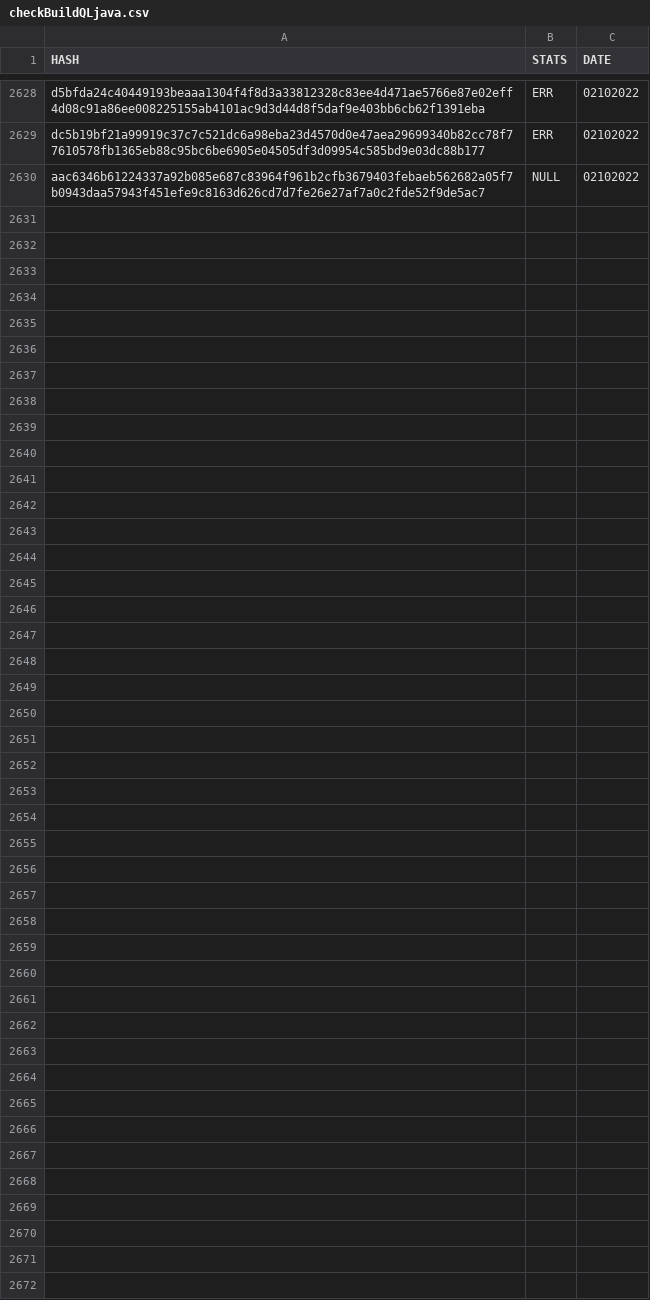
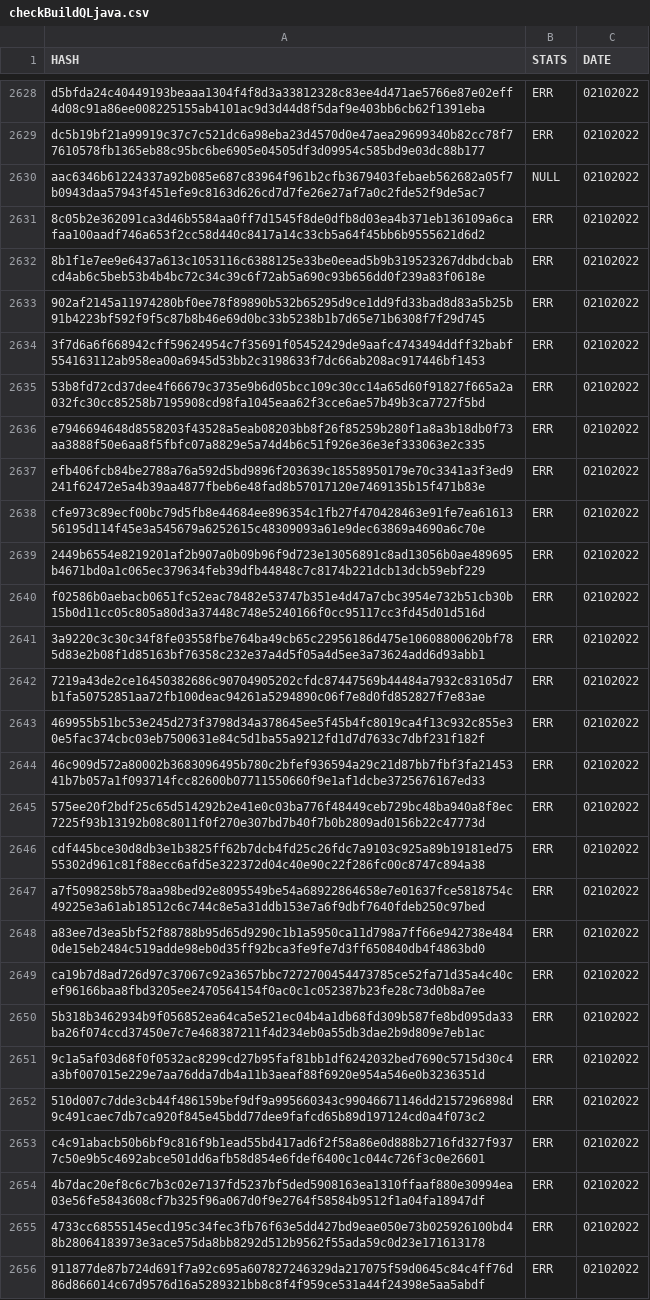
Before and after one commit to saramentr/myCheckBuild, a CSV file: checkBuildQLjava.csv, drawn as a sheet; only a part is shown, gaps mark what is left out; the diff names each change by its address in the sheet, - before the commit and + after, or states it on an @@ line.

```diff
--- a/checkBuildQLjava.csv
+++ b/checkBuildQLjava.csv
+row 2631: 8c05b2e362091ca3d46b5584aa0ff7d1545f8de0dfb8d03ea4b371eb136109a6cafaa100aadf746a653f2cc58d440c8417a14c33cb5a64f45bb6b9555621d6d2 | ERR | 02102022
+row 2632: 8b1f1e7ee9e6437a613c1053116c6388125e33be0eead5b9b319523267ddbdcbabcd4ab6c5beb53b4b4bc72c34c39c6f72ab5a690c93b656dd0f239a83f0618e | ERR | 02102022
+row 2633: 902af2145a11974280bf0ee78f89890b532b65295d9ce1dd9fd33bad8d83a5b25b91b4223bf592f9f5c87b8b46e69d0bc33b5238b1b7d65e71b6308f7f29d745 | ERR | 02102022
+row 2634: 3f7d6a6f668942cff59624954c7f35691f05452429de9aafc4743494ddff32babf554163112ab958ea00a6945d53bb2c3198633f7dc66ab208ac917446bf1453 | ERR | 02102022
+row 2635: 53b8fd72cd37dee4f66679c3735e9b6d05bcc109c30cc14a65d60f91827f665a2a032fc30cc85258b7195908cd98fa1045eaa62f3cce6ae57b49b3ca7727f5bd | ERR | 02102022
+row 2636: e7946694648d8558203f43528a5eab08203bb8f26f85259b280f1a8a3b18db0f73aa3888f50e6aa8f5fbfc07a8829e5a74d4b6c51f926e36e3ef333063e2c335 | ERR | 02102022
+row 2637: efb406fcb84be2788a76a592d5bd9896f203639c18558950179e70c3341a3f3ed9241f62472e5a4b39aa4877fbeb6e48fad8b57017120e7469135b15f471b83e | ERR | 02102022
+row 2638: cfe973c89ecf00bc79d5fb8e44684ee896354c1fb27f470428463e91fe7ea6161356195d114f45e3a545679a6252615c48309093a61e9dec63869a4690a6c70e | ERR | 02102022
+row 2639: 2449b6554e8219201af2b907a0b09b96f9d723e13056891c8ad13056b0ae489695b4671bd0a1c065ec379634feb39dfb44848c7c8174b221dcb13dcb59ebf229 | ERR | 02102022
+row 2640: f02586b0aebacb0651fc52eac78482e53747b351e4d47a7cbc3954e732b51cb30b15b0d11cc05c805a80d3a37448c748e5240166f0cc95117cc3fd45d01d516d | ERR | 02102022
+row 2641: 3a9220c3c30c34f8fe03558fbe764ba49cb65c22956186d475e10608800620bf785d83e2b08f1d85163bf76358c232e37a4d5f05a4d5ee3a73624add6d93abb1 | ERR | 02102022
+row 2642: 7219a43de2ce16450382686c90704905202cfdc87447569b44484a7932c83105d7b1fa50752851aa72fb100deac94261a5294890c06f7e8d0fd852827f7e83ae | ERR | 02102022
+row 2643: 469955b51bc53e245d273f3798d34a378645ee5f45b4fc8019ca4f13c932c855e30e5fac374cbc03eb7500631e84c5d1ba55a9212fd1d7d7633c7dbf231f182f | ERR | 02102022
+row 2644: 46c909d572a80002b3683096495b780c2bfef936594a29c21d87bb7fbf3fa2145341b7b057a1f093714fcc82600b07711550660f9e1af1dcbe3725676167ed33 | ERR | 02102022
+row 2645: 575ee20f2bdf25c65d514292b2e41e0c03ba776f48449ceb729bc48ba940a8f8ec7225f93b13192b08c8011f0f270e307bd7b40f7b0b2809ad0156b22c47773d | ERR | 02102022
+row 2646: cdf445bce30d8db3e1b3825ff62b7dcb4fd25c26fdc7a9103c925a89b19181ed7555302d961c81f88ecc6afd5e322372d04c40e90c22f286fc00c8747c894a38 | ERR | 02102022
+row 2647: a7f5098258b578aa98bed92e8095549be54a68922864658e7e01637fce5818754c49225e3a61ab18512c6c744c8e5a31ddb153e7a6f9dbf7640fdeb250c97bed | ERR | 02102022
+row 2648: a83ee7d3ea5bf52f88788b95d65d9290c1b1a5950ca11d798a7ff66e942738e4840de15eb2484c519adde98eb0d35ff92bca3fe9fe7d3ff650840db4f4863bd0 | ERR | 02102022
+row 2649: ca19b7d8ad726d97c37067c92a3657bbc7272700454473785ce52fa71d35a4c40cef96166baa8fbd3205ee2470564154f0ac0c1c052387b23fe28c73d0b8a7ee | ERR | 02102022
+row 2650: 5b318b3462934b9f056852ea64ca5e521ec04b4a1db68fd309b587fe8bd095da33ba26f074ccd37450e7c7e468387211f4d234eb0a55db3dae2b9d809e7eb1ac | ERR | 02102022
+row 2651: 9c1a5af03d68f0f0532ac8299cd27b95faf81bb1df6242032bed7690c5715d30c4a3bf007015e229e7aa76dda7db4a11b3aeaf88f6920e954a546e0b3236351d | ERR | 02102022
+row 2652: 510d007c7dde3cb44f486159bef9df9a995660343c99046671146dd2157296898d9c491caec7db7ca920f845e45bdd77dee9fafcd65b89d197124cd0a4f073c2 | ERR | 02102022
+row 2653: c4c91abacb50b6bf9c816f9b1ead55bd417ad6f2f58a86e0d888b2716fd327f9377c50e9b5c4692abce501dd6afb58d854e6fdef6400c1c044c726f3c0e26601 | ERR | 02102022
+row 2654: 4b7dac20ef8c6c7b3c02e7137fd5237bf5ded5908163ea1310ffaaf880e30994ea03e56fe5843608cf7b325f96a067d0f9e2764f58584b9512f1a04fa18947df | ERR | 02102022
+row 2655: 4733cc68555145ecd195c34fec3fb76f63e5dd427bd9eae050e73b025926100bd48b28064183973e3ace575da8bb8292d512b9562f55ada59c0d23e171613178 | ERR | 02102022
+row 2656: 911877de87b724d691f7a92c695a607827246329da217075f59d0645c84c4ff76d86d866014c67d9576d16a5289321bb8c8f4f959ce531a44f24398e5aa5abdf | ERR | 02102022
```
Also changed, not shown: 1 other file.
